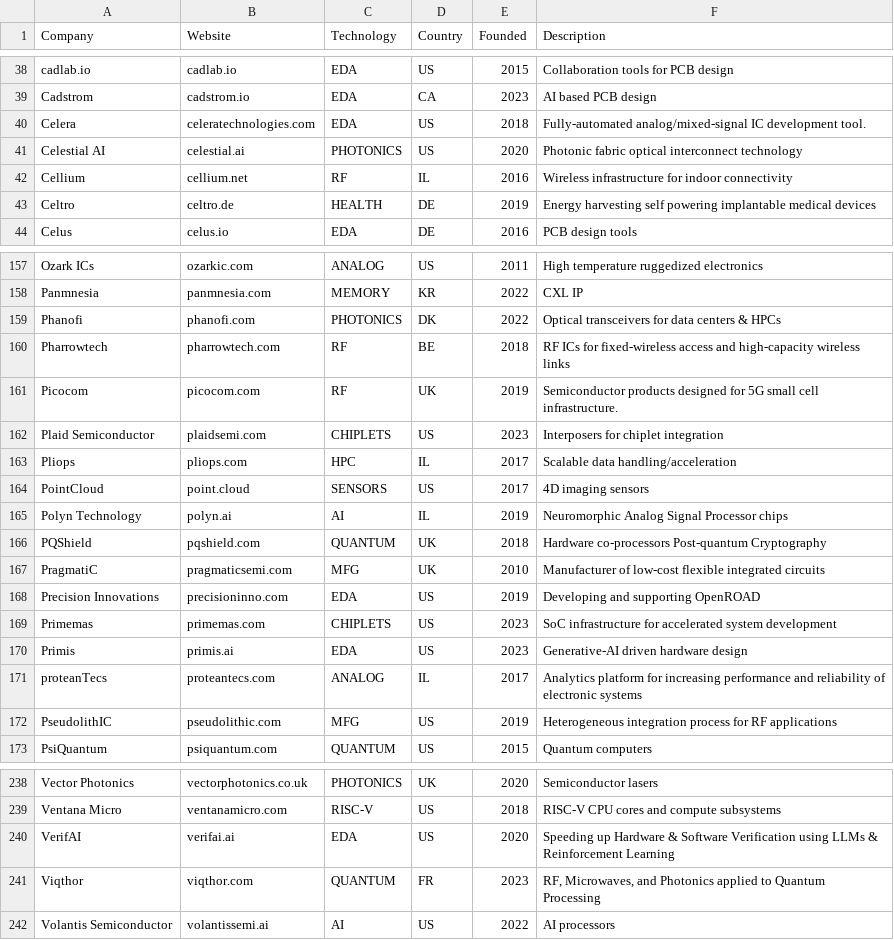
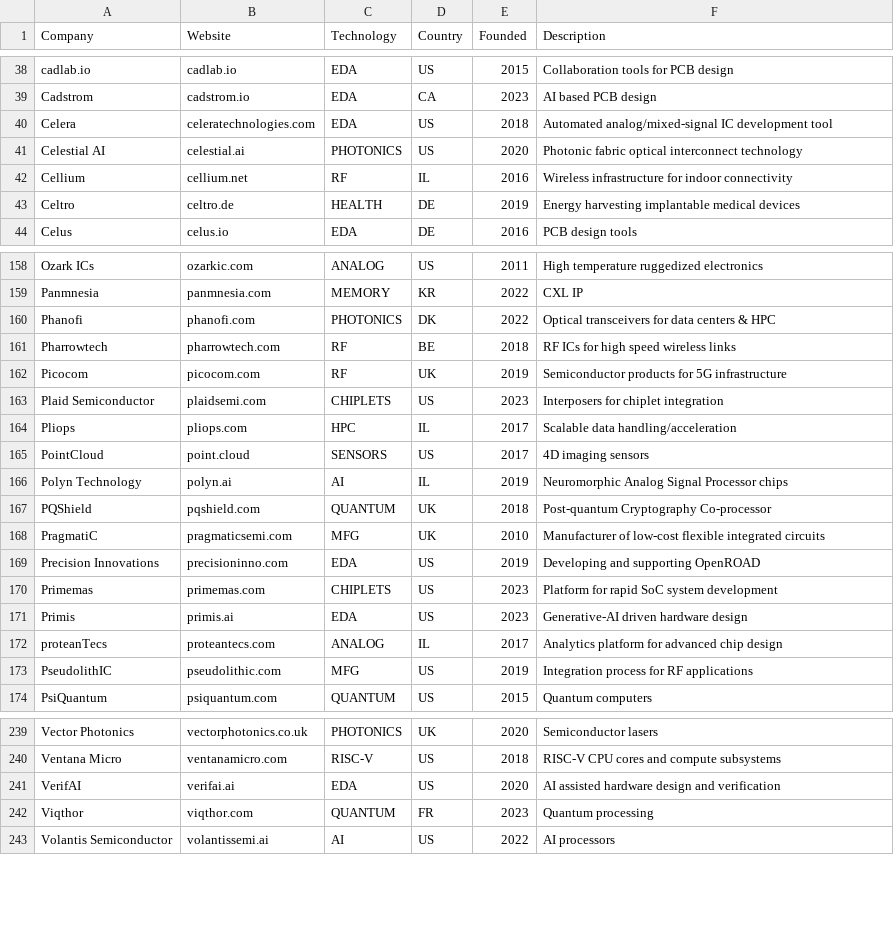
Before and after one commit to aolofsson/awesome-semiconductor-startups, a CSV file: startups.csv, drawn as a sheet; only a part is shown, gaps mark what is left out; the diff covers the shown part only.

Commit message:
Cleaning up descriptions

```diff
--- a/startups.csv
+++ b/startups.csv
@@ -39,6 +39,6 @@ cadlab.io,cadlab.io,EDA,US,2015,Collaboration tools for PCB design
 Cadstrom,cadstrom.io,EDA,CA,2023,AI based PCB design
-Celera,celeratechnologies.com,EDA,US,2018,Fully-automated analog/mixed-signal IC development tool.
+Celera,celeratechnologies.com,EDA,US,2018,Automated analog/mixed-signal IC development tool
 Celestial AI,celestial.ai,PHOTONICS,US,2020,Photonic fabric optical interconnect technology
 Cellium,cellium.net,RF,IL,2016,Wireless infrastructure for indoor connectivity
-Celtro,celtro.de,HEALTH,DE,2019,Energy harvesting self powering implantable medical devices
+Celtro,celtro.de,HEALTH,DE,2019,Energy harvesting implantable medical devices
 Celus,celus.io,EDA,DE,2016,PCB design tools
@@ -158,5 +159,5 @@ Ozark ICs,ozarkic.com,ANALOG,US,2011,High temperature ruggedized electronics
 Panmnesia,panmnesia.com,MEMORY,KR,2022,CXL IP
-Phanofi,phanofi.com,PHOTONICS,DK,2022,Optical transceivers for data centers & HPCs
-Pharrowtech,pharrowtech.com,RF,BE,2018,RF ICs for fixed-wireless access and high-capacity wireless links
-Picocom,picocom.com,RF,UK,2019,Semiconductor products designed for 5G small cell infrastructure.
+Phanofi,phanofi.com,PHOTONICS,DK,2022,Optical transceivers for data centers & HPC
+Pharrowtech,pharrowtech.com,RF,BE,2018,RF ICs for high speed wireless links
+Picocom,picocom.com,RF,UK,2019,Semiconductor products for 5G infrastructure
 Plaid Semiconductor,plaidsemi.com,CHIPLETS,US,2023,Interposers for chiplet integration
@@ -165,9 +166,9 @@ PointCloud,point.cloud,SENSORS,US,2017,4D imaging sensors
 Polyn Technology,polyn.ai,AI,IL,2019,Neuromorphic Analog Signal Processor chips
-PQShield,pqshield.com,QUANTUM,UK,2018,Hardware co-processors Post-quantum Cryptography
+PQShield,pqshield.com,QUANTUM,UK,2018,Post-quantum Cryptography Co-processor
 PragmatiC,pragmaticsemi.com,MFG,UK,2010,Manufacturer of low-cost flexible integrated circuits
 Precision Innovations,precisioninno.com,EDA,US,2019,Developing and supporting OpenROAD
-Primemas,primemas.com,CHIPLETS,US,2023,SoC infrastructure for accelerated system development
+Primemas,primemas.com,CHIPLETS,US,2023,Platform for rapid SoC system development
 Primis,primis.ai,EDA,US,2023,Generative-AI driven hardware design
-proteanTecs,proteantecs.com,ANALOG,IL,2017,Analytics platform for increasing performance and reliability of electronic systems
-PseudolithIC,pseudolithic.com,MFG,US,2019,Heterogeneous integration process for RF applications
+proteanTecs,proteantecs.com,ANALOG,IL,2017,Analytics platform for advanced chip design
+PseudolithIC,pseudolithic.com,MFG,US,2019,Integration process for RF applications
 PsiQuantum,psiquantum.com,QUANTUM,US,2015,Quantum computers
@@ -239,4 +240,4 @@ Vector Photonics,vectorphotonics.co.uk,PHOTONICS,UK,2020,Semiconductor lasers
 Ventana Micro,ventanamicro.com,RISC-V,US,2018,RISC-V CPU cores and compute subsystems
-VerifAI,verifai.ai,EDA,US,2020,Speeding up Hardware & Software Verification using LLMs & Reinforcement Learning
-Viqthor,viqthor.com,QUANTUM,FR,2023,"RF, Microwaves, and Photonics applied to Quantum Processing"
+VerifAI,verifai.ai,EDA,US,2020,AI assisted hardware design and verification
+Viqthor,viqthor.com,QUANTUM,FR,2023,Quantum processing
 Volantis Semiconductor,volantissemi.ai,AI,US,2022,AI processors
```
Also changed, not shown: 1 moved row and 20 edited cells elsewhere in this file.
